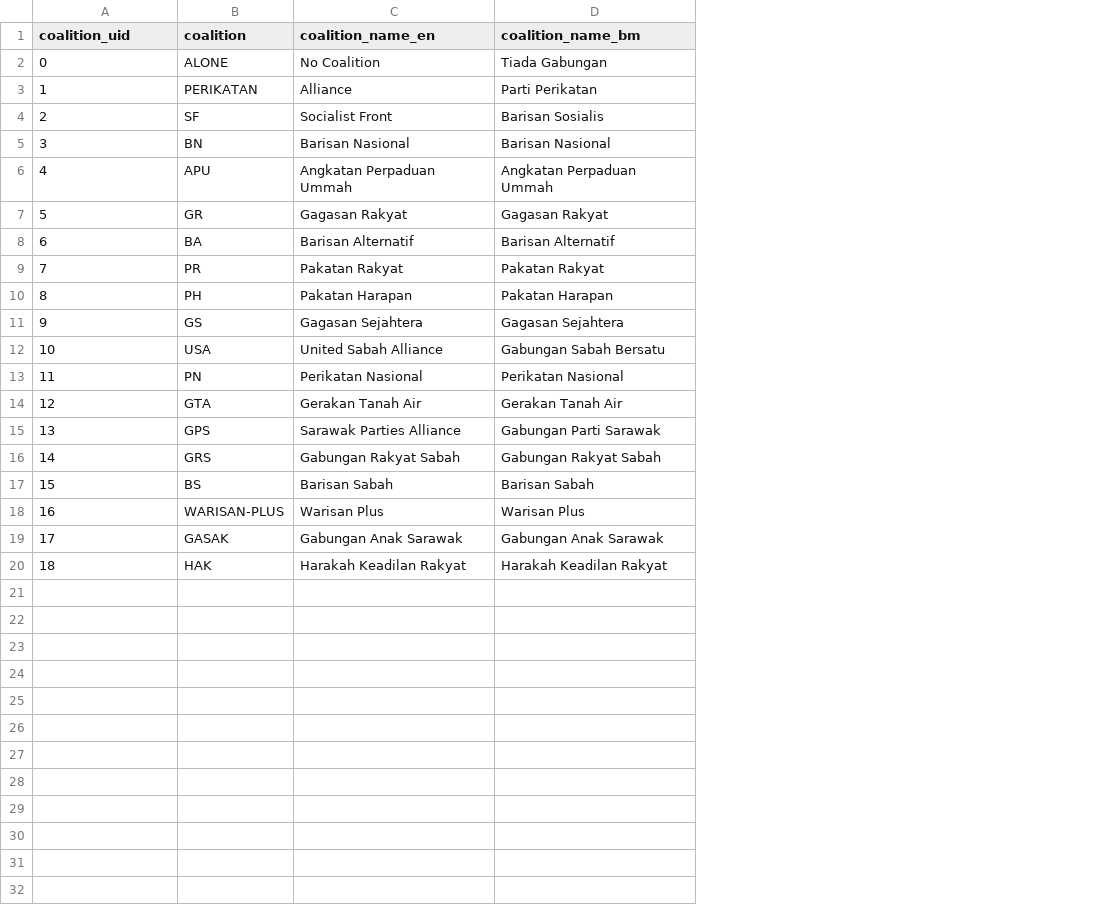
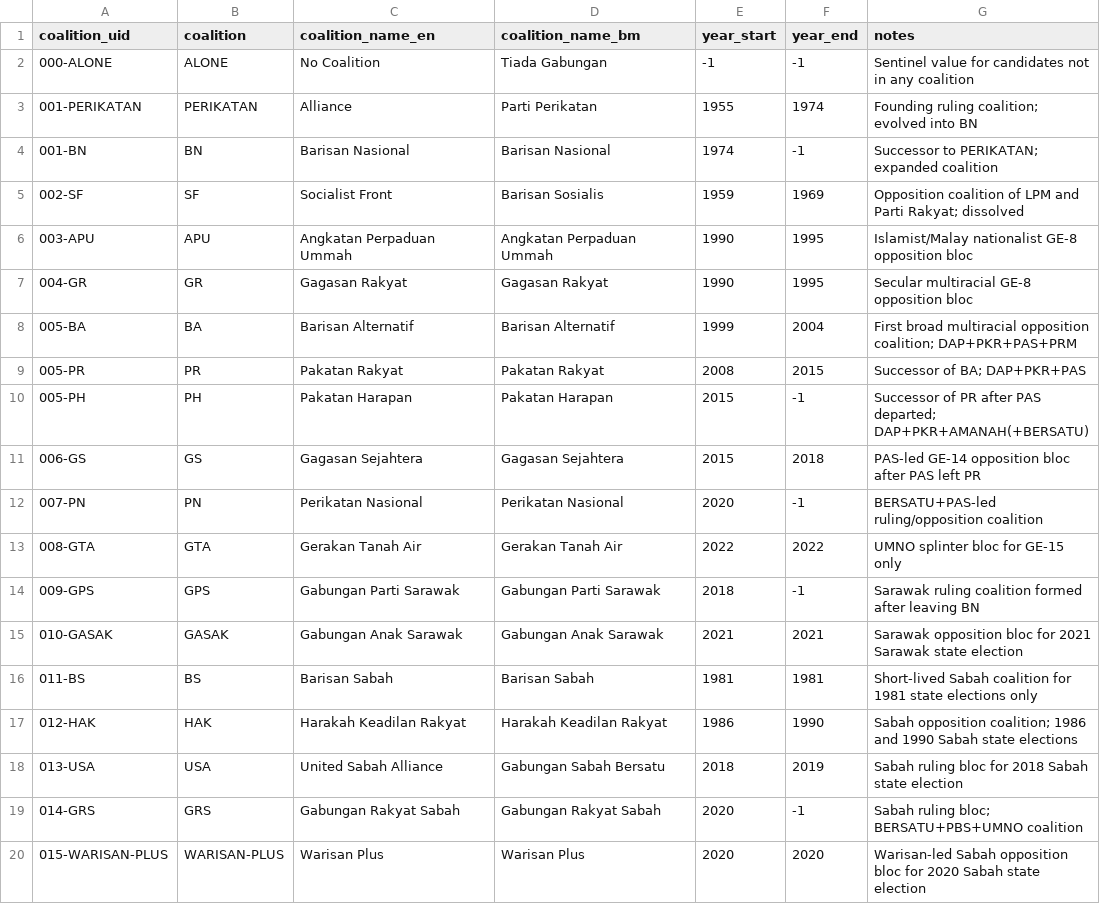
Before and after one commit to Thevesh/paper-meco-results, a CSV file: data/lookup_coalition.csv, drawn as a sheet; removed rows and columns are numbered as before the commit, all else as after; the diff names each change by its address in the sheet, - before the commit and + after, or states it on an @@ line.

Commit message:
Migrate coalition UID schema

```diff
--- a/data/lookup_coalition.csv
+++ b/data/lookup_coalition.csv
+column E (year_start), rows 2-3: -1 | 1955; rows 5-14: 1959 | 1990 | 1990 | 1999 | 2008 | 2015 | 2015 | 2020 | 2022 | 2018; rows 19-20: 2020 | 2020
+column F (year_end), rows 2-3: -1 | 1974; rows 5-14: 1969 | 1995 | 1995 | 2004 | 2015 | -1 | 2018 | -1 | 2022 | -1; rows 19-20: -1 | 2020
+column G (notes), rows 2-3: Sentinel value for candidates not in any coalition | Founding ruling coalition; evolved into BN; rows 5-14: Opposition coalition of LPM and Parti Rakyat; dissolved | Islamist/Malay nationalist GE-8 opposition bloc | Secular multiracial GE-8 opposition bloc | First broad multiracial opposition coalition; DAP+PKR+PAS+PRM | Successor of BA; DAP+PKR+PAS | Successor of PR after PAS departed; DAP+PKR+AMANAH(+BERSATU) | PAS-led GE-14 opposition bloc after PAS left PR | BERSATU+PAS-led ruling/opposition coalition | UMNO splinter bloc for GE-15 only | Sarawak ruling coalition formed after leaving BN; rows 19-20: Sabah ruling bloc; BERSATU+PBS+UMNO coalition | Warisan-led Sabah opposition bloc for 2020 Sabah state election
-A2 (coalition_uid): 0
+A2 (coalition_uid): 000-ALONE
-A3 (coalition_uid): 1
+A3 (coalition_uid): 001-PERIKATAN
+row 4: 001-BN | BN | Barisan Nasional | Barisan Nasional | 1974 | -1 | Successor to PERIKATAN; expanded coalition
-A5 (coalition_uid): 2
+A5 (coalition_uid): 002-SF
-row 5: 3 | BN | Barisan Nasional | Barisan Nasional
-A6 (coalition_uid): 4
+A6 (coalition_uid): 003-APU
-A7 (coalition_uid): 5
+A7 (coalition_uid): 004-GR
-A8 (coalition_uid): 6
+A8 (coalition_uid): 005-BA
-A9 (coalition_uid): 7
+A9 (coalition_uid): 005-PR
-A10 (coalition_uid): 8
+A10 (coalition_uid): 005-PH
-A11 (coalition_uid): 9
+A11 (coalition_uid): 006-GS
-row 12: 10 | USA | United Sabah Alliance | Gabungan Sabah Bersatu
-A12 (coalition_uid): 11
+A12 (coalition_uid): 007-PN
-A13 (coalition_uid): 12
+A13 (coalition_uid): 008-GTA
-A14 (coalition_uid): 13
+A14 (coalition_uid): 009-GPS
-C14 (coalition_name_en): Sarawak Parties Alliance
+C14 (coalition_name_en): Gabungan Parti Sarawak
+row 15: 010-GASAK | GASAK | Gabungan Anak Sarawak | Gabungan Anak Sarawak | 2021 | 2021 | Sarawak opposition bloc for 2021 Sarawak state election
+row 16: 011-BS | BS | Barisan Sabah | Barisan Sabah | 1981 | 1981 | Short-lived Sabah coalition for 1981 state elections only
+row 17: 012-HAK | HAK | Harakah Keadilan Rakyat | Harakah Keadilan Rakyat | 1986 | 1990 | Sabah opposition coalition; 1986 and 1990 Sabah state elections
+row 18: 013-USA | USA | United Sabah Alliance | Gabungan Sabah Bersatu | 2018 | 2019 | Sabah ruling bloc for 2018 Sabah state election
-A19 (coalition_uid): 14
+A19 (coalition_uid): 014-GRS
-row 17: 15 | BS | Barisan Sabah | Barisan Sabah
-A20 (coalition_uid): 16
+A20 (coalition_uid): 015-WARISAN-PLUS
-row 19: 17 | GASAK | Gabungan Anak Sarawak | Gabungan Anak Sarawak
-row 20: 18 | HAK | Harakah Keadilan Rakyat | Harakah Keadilan Rakyat
```
Also changed, not shown: 6 other files.
